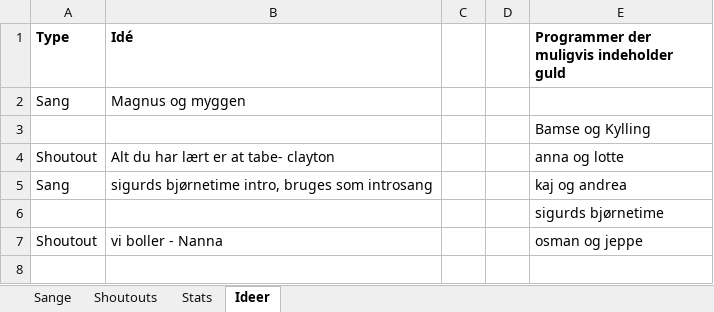
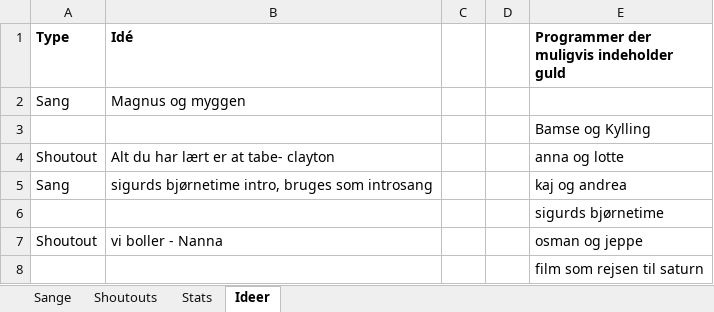
Before and after one commit to LukasLeindals/klub-100-maker, an Excel workbook: Examples/Børne Klub 100/Børne Klub 100.xlsx, sheet Ideer, drawn as a sheet; values as stored, in another font and other column widths than the file's, no borders; charts and pictures not drawn; the diff names each change by its address in the sheet, - before the commit and + after, or states it on an @@ line.

```diff
--- a/Examples/Børne Klub 100/Børne Klub 100.xlsx (sheet Ideer)
+++ b/Examples/Børne Klub 100/Børne Klub 100.xlsx (sheet Ideer)
+row 8:  |  |  |  | film som rejsen til saturn
```
Also changed, not shown: sheet Shoutouts, sheet Stats, sheet Sange, formulas that keep their value, 7 other files.
